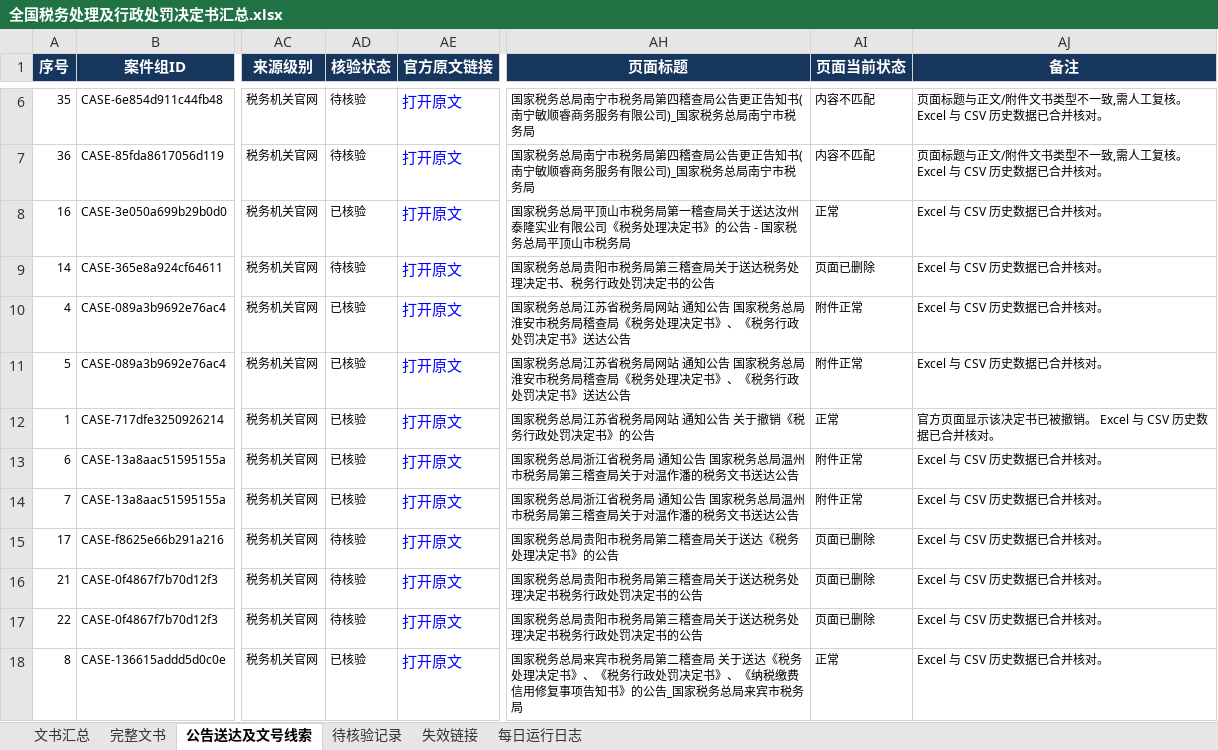
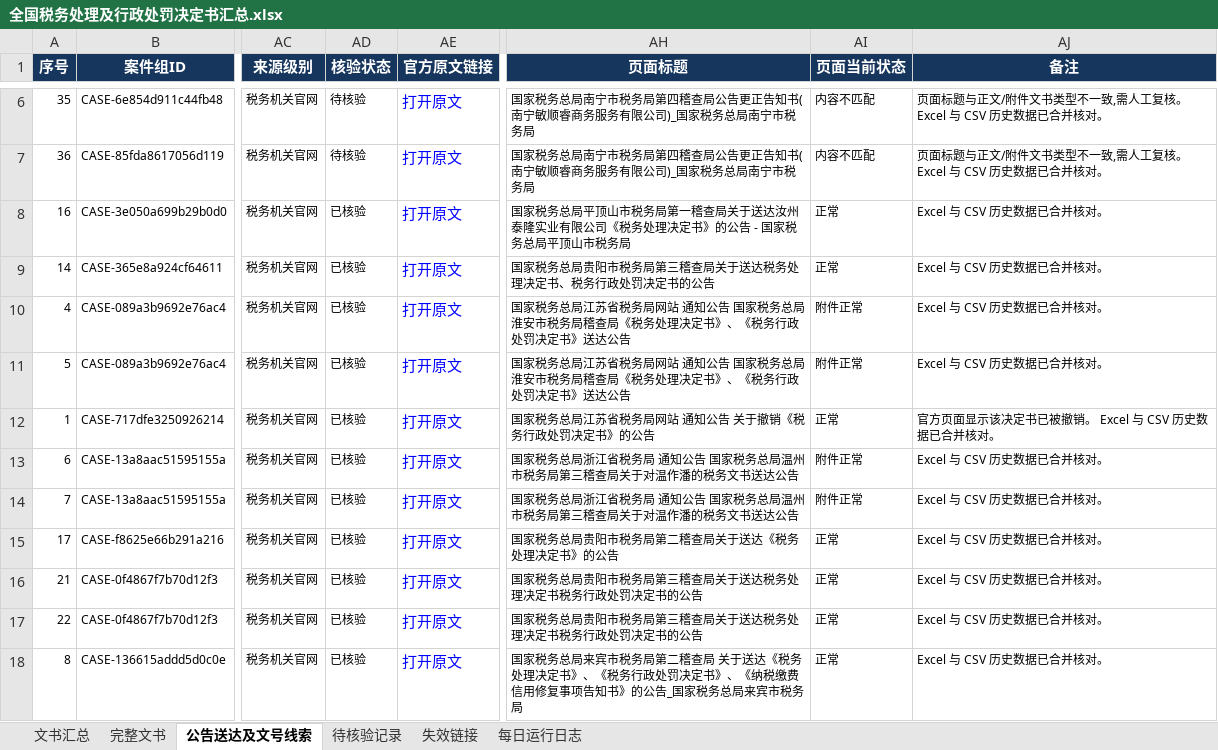
Before and after one commit to SakuraWu21/national-tax-decisions, an Excel workbook: data/全国税务处理及行政处罚决定书汇总.xlsx, sheet 公告送达及文号线索, drawn as a sheet; only a part is shown, gaps mark what is left out; values as stored, in another font and other column widths than the file's, no borders; conditional formats not drawn; the diff names each change by its address in the sheet, - before the commit and + after, or states it on an @@ line.

```diff
--- a/data/全国税务处理及行政处罚决定书汇总.xlsx (sheet 公告送达及文号线索)
+++ b/data/全国税务处理及行政处罚决定书汇总.xlsx (sheet 公告送达及文号线索)
-AD9 (核验状态): 待核验
+AD9 (核验状态): 已核验
-AI9 (页面当前状态): 页面已删除
+AI9 (页面当前状态): 正常
-AD15:AD17 (核验状态): 待核验
+AD15:AD17 (核验状态): 已核验
-AI15:AI17 (页面当前状态): 页面已删除
+AI15:AI17 (页面当前状态): 正常
```
Also changed, not shown: sheet 待核验记录, sheet 失效链接, sheet 每日运行日志, sheet 文书汇总, sheet 完整文书, public/downloads/全国税务处理及行政处罚决定书汇总.xlsx, 31 other files.
